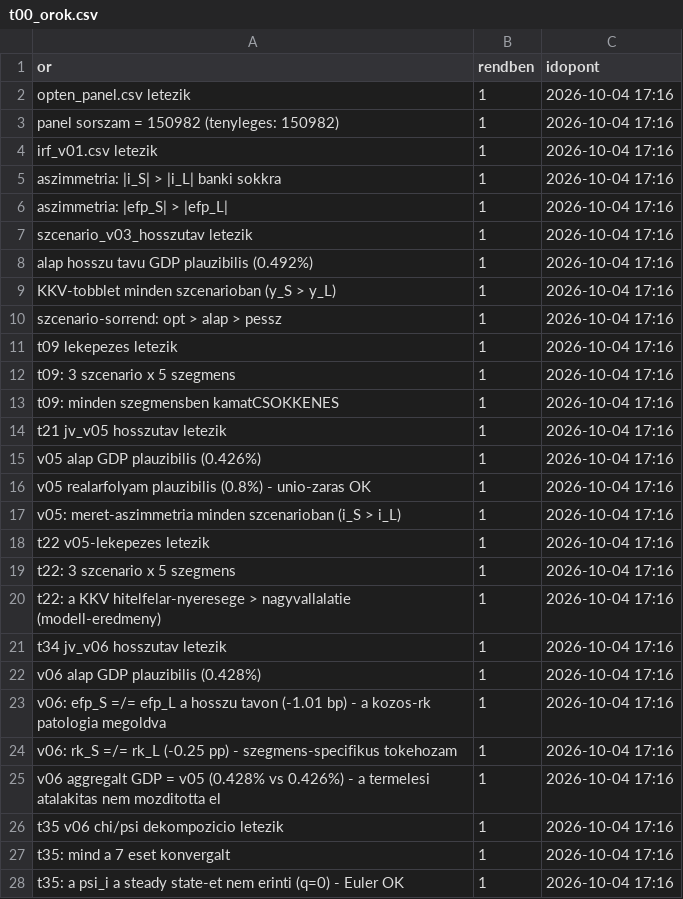
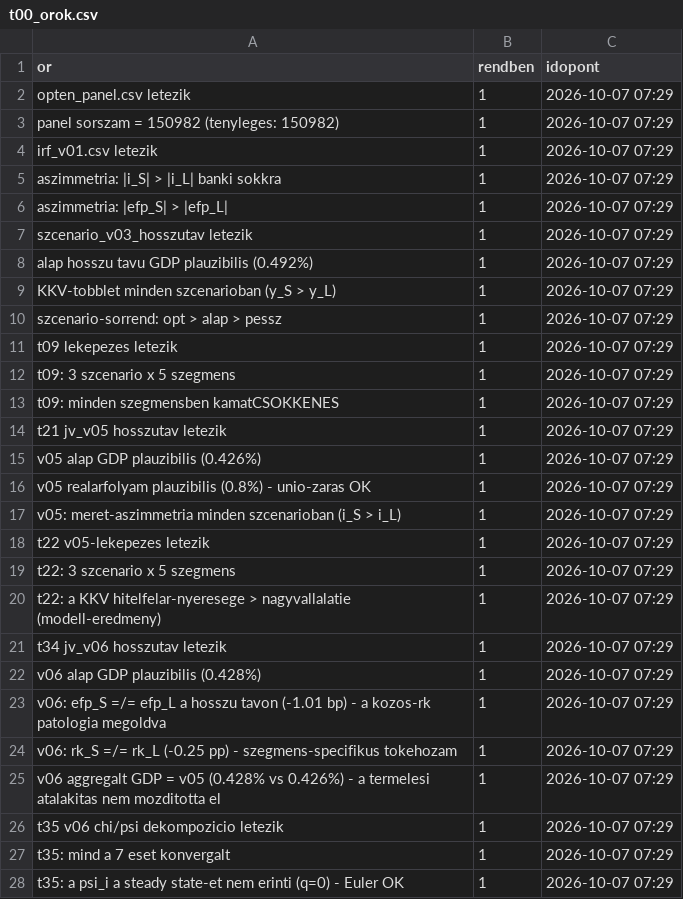
Before and after one commit to matyastamas02/DSGE_mkik, a CSV file: output/tables/t00_orok.csv, drawn as a sheet; only a part is shown; the diff covers the shown part only.

```diff
--- a/output/tables/t00_orok.csv
+++ b/output/tables/t00_orok.csv
@@ -1,28 +1,28 @@
 or,rendben,idopont
-"opten_panel.csv letezik",1,2026-10-04 17:16
-"panel sorszam = 150982 (tenyleges: 150982)",1,2026-10-04 17:16
-"irf_v01.csv letezik",1,2026-10-04 17:16
-"aszimmetria: |i_S| > |i_L| banki sokkra",1,2026-10-04 17:16
-"aszimmetria: |efp_S| > |efp_L|",1,2026-10-04 17:16
-"szcenario_v03_hosszutav letezik",1,2026-10-04 17:16
-"alap hosszu tavu GDP plauzibilis (0.492%)",1,2026-10-04 17:16
-"KKV-tobblet minden szcenarioban (y_S > y_L)",1,2026-10-04 17:16
-"szcenario-sorrend: opt > alap > pessz",1,2026-10-04 17:16
-"t09 lekepezes letezik",1,2026-10-04 17:16
-"t09: 3 szcenario x 5 szegmens",1,2026-10-04 17:16
-"t09: minden szegmensben kamatCSOKKENES",1,2026-10-04 17:16
-"t21 jv_v05 hosszutav letezik",1,2026-10-04 17:16
-"v05 alap GDP plauzibilis (0.426%)",1,2026-10-04 17:16
-"v05 realarfolyam plauzibilis (0.8%) - unio-zaras OK",1,2026-10-04 17:16
-"v05: meret-aszimmetria minden szcenarioban (i_S > i_L)",1,2026-10-04 17:16
-"t22 v05-lekepezes letezik",1,2026-10-04 17:16
-"t22: 3 szcenario x 5 szegmens",1,2026-10-04 17:16
-"t22: a KKV hitelfelar-nyeresege > nagyvallalatie (modell-eredmeny)",1,2026-10-04 17:16
-"t34 jv_v06 hosszutav letezik",1,2026-10-04 17:16
-"v06 alap GDP plauzibilis (0.428%)",1,2026-10-04 17:16
-"v06: efp_S =/= efp_L a hosszu tavon (-1.01 bp) - a kozos-rk patologia megoldva",1,2026-10-04 17:16
-"v06: rk_S =/= rk_L (-0.25 pp) - szegmens-specifikus tokehozam",1,2026-10-04 17:16
-"v06 aggregalt GDP = v05 (0.428% vs 0.426%) - a termelesi atalakitas nem mozditotta el",1,2026-10-04 17:16
-"t35 v06 chi/psi dekompozicio letezik",1,2026-10-04 17:16
-"t35: mind a 7 eset konvergalt",1,2026-10-04 17:16
-"t35: a psi_i a steady state-et nem erinti (q=0) - Euler OK",1,2026-10-04 17:16
+"opten_panel.csv letezik",1,2026-10-07 07:29
+"panel sorszam = 150982 (tenyleges: 150982)",1,2026-10-07 07:29
+"irf_v01.csv letezik",1,2026-10-07 07:29
+"aszimmetria: |i_S| > |i_L| banki sokkra",1,2026-10-07 07:29
+"aszimmetria: |efp_S| > |efp_L|",1,2026-10-07 07:29
+"szcenario_v03_hosszutav letezik",1,2026-10-07 07:29
+"alap hosszu tavu GDP plauzibilis (0.492%)",1,2026-10-07 07:29
+"KKV-tobblet minden szcenarioban (y_S > y_L)",1,2026-10-07 07:29
+"szcenario-sorrend: opt > alap > pessz",1,2026-10-07 07:29
+"t09 lekepezes letezik",1,2026-10-07 07:29
+"t09: 3 szcenario x 5 szegmens",1,2026-10-07 07:29
+"t09: minden szegmensben kamatCSOKKENES",1,2026-10-07 07:29
+"t21 jv_v05 hosszutav letezik",1,2026-10-07 07:29
+"v05 alap GDP plauzibilis (0.426%)",1,2026-10-07 07:29
+"v05 realarfolyam plauzibilis (0.8%) - unio-zaras OK",1,2026-10-07 07:29
+"v05: meret-aszimmetria minden szcenarioban (i_S > i_L)",1,2026-10-07 07:29
+"t22 v05-lekepezes letezik",1,2026-10-07 07:29
+"t22: 3 szcenario x 5 szegmens",1,2026-10-07 07:29
+"t22: a KKV hitelfelar-nyeresege > nagyvallalatie (modell-eredmeny)",1,2026-10-07 07:29
+"t34 jv_v06 hosszutav letezik",1,2026-10-07 07:29
+"v06 alap GDP plauzibilis (0.428%)",1,2026-10-07 07:29
+"v06: efp_S =/= efp_L a hosszu tavon (-1.01 bp) - a kozos-rk patologia megoldva",1,2026-10-07 07:29
+"v06: rk_S =/= rk_L (-0.25 pp) - szegmens-specifikus tokehozam",1,2026-10-07 07:29
+"v06 aggregalt GDP = v05 (0.428% vs 0.426%) - a termelesi atalakitas nem mozditotta el",1,2026-10-07 07:29
+"t35 v06 chi/psi dekompozicio letezik",1,2026-10-07 07:29
+"t35: mind a 7 eset konvergalt",1,2026-10-07 07:29
+"t35: a psi_i a steady state-et nem erinti (q=0) - Euler OK",1,2026-10-07 07:29
```
Also changed, not shown: 6 added rows and 143 edited cells elsewhere in this file, docs/regiszter/allitasok.csv, docs/regiszter/parameterek.csv, 9 other files.
